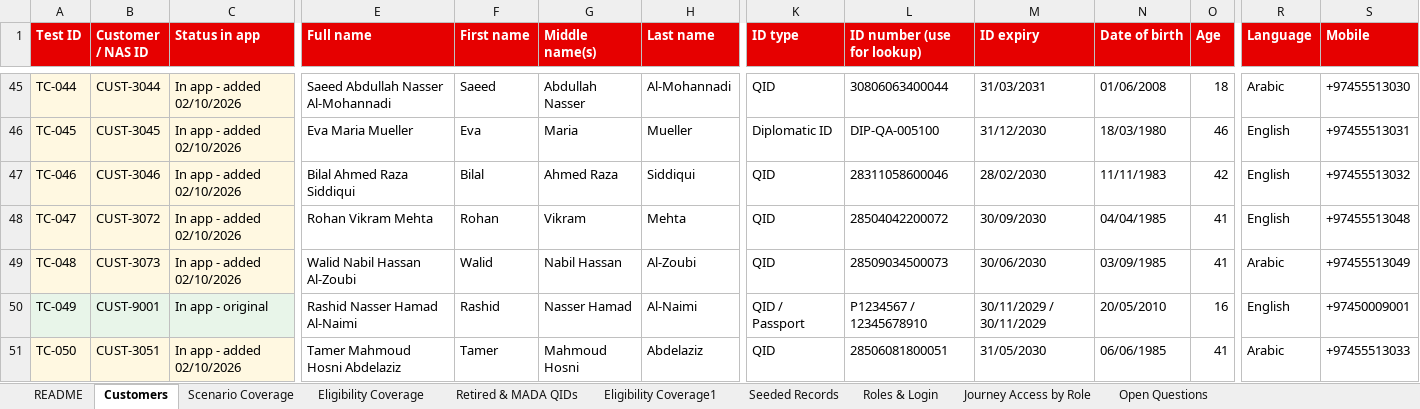
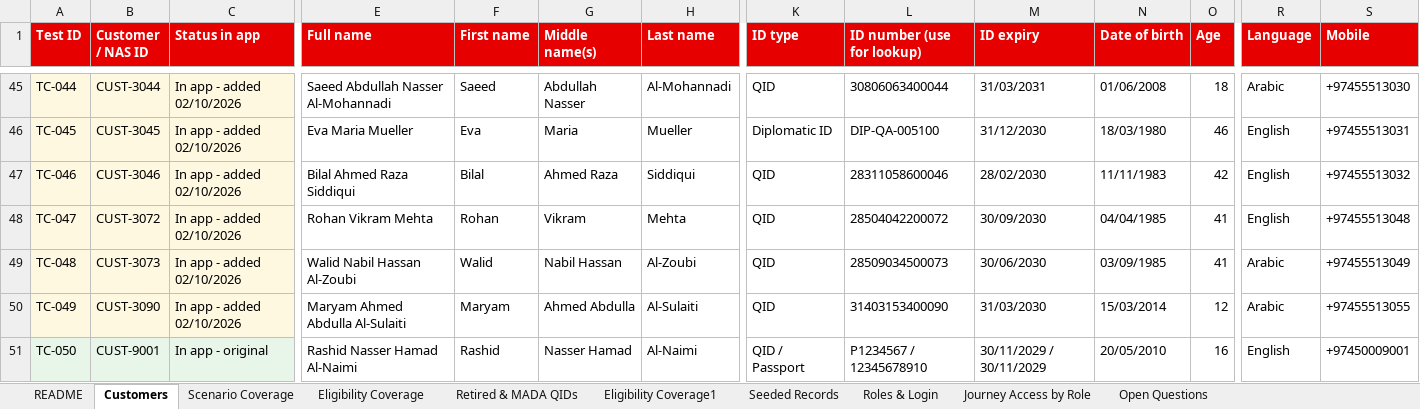
Before and after one commit to parithys/vfq-dxp, an Excel workbook: vfq-dxp-app/reference/outputs/02 Customer-Inventory.xlsx, sheet Customers, drawn as a sheet; only a part is shown, gaps mark what is left out; values as stored, in another font and other column widths than the file's, no borders; the diff covers the shown part only; the diff names each change by its address in the sheet, - before the commit and + after, or states it on an @@ line.

```diff
--- a/vfq-dxp-app/reference/outputs/02 Customer-Inventory.xlsx (sheet Customers)
+++ b/vfq-dxp-app/reference/outputs/02 Customer-Inventory.xlsx (sheet Customers)
-B50 (Customer / NAS ID): CUST-9001
+B50 (Customer / NAS ID): CUST-3090
-C50 (Status in app): In app - original
+C50 (Status in app): In app - added 02/10/2026
-E50 (Full name): Rashid Nasser Hamad Al-Naimi
+E50 (Full name): Maryam Ahmed Abdulla Al-Sulaiti
-F50 (First name): Rashid
+F50 (First name): Maryam
-G50 (Middle name(s)): Nasser Hamad
+G50 (Middle name(s)): Ahmed Abdulla
-H50 (Last name): Al-Naimi
+H50 (Last name): Al-Sulaiti
-K50 (ID type): QID / Passport
+K50 (ID type): QID
-L50 (ID number (use for lookup)): P1234567 / 12345678910
+L50 (ID number (use for lookup)): 31403153400090
-M50 (ID expiry): 30/11/2029 / 30/11/2029
+M50 (ID expiry): 31/03/2030
-N50 (Date of birth): 20/05/2010
+N50 (Date of birth): 15/03/2014
-O50 (Age): 16
+O50 (Age): 12
-R50 (Language): English
+R50 (Language): Arabic
-S50 (Mobile): +97450009001
+S50 (Mobile): +97455513055
-B51 (Customer / NAS ID): CUST-3051
+B51 (Customer / NAS ID): CUST-9001
-C51 (Status in app): In app - added 02/10/2026
+C51 (Status in app): In app - original
-E51 (Full name): Tamer Mahmoud Hosni Abdelaziz
+E51 (Full name): Rashid Nasser Hamad Al-Naimi
-F51 (First name): Tamer
+F51 (First name): Rashid
-G51 (Middle name(s)): Mahmoud Hosni
+G51 (Middle name(s)): Nasser Hamad
-H51 (Last name): Abdelaziz
+H51 (Last name): Al-Naimi
-K51 (ID type): QID
+K51 (ID type): QID / Passport
-L51 (ID number (use for lookup)): 28506081800051
+L51 (ID number (use for lookup)): P1234567 / 12345678910
-M51 (ID expiry): 31/05/2030
+M51 (ID expiry): 30/11/2029 / 30/11/2029
-N51 (Date of birth): 06/06/1985
+N51 (Date of birth): 20/05/2010
-O51 (Age): 41
+O51 (Age): 16
-R51 (Language): Arabic
+R51 (Language): English
-S51 (Mobile): +97455513033
+S51 (Mobile): +97450009001
```
Also changed, not shown: 1 added row and 78 edited cells elsewhere in this sheet, sheet Seeded Records, sheet Eligibility Coverage1, sheet Scenario Coverage, sheet README, vfq-dxp-app/reference/outputs/Persona_Feature_Applicability_Matrix_Reference.xlsx, vfq-dxp-app/reference/outputs/Reusable_Capabilities_Inventory_Reference.xlsx, 31 other files.
